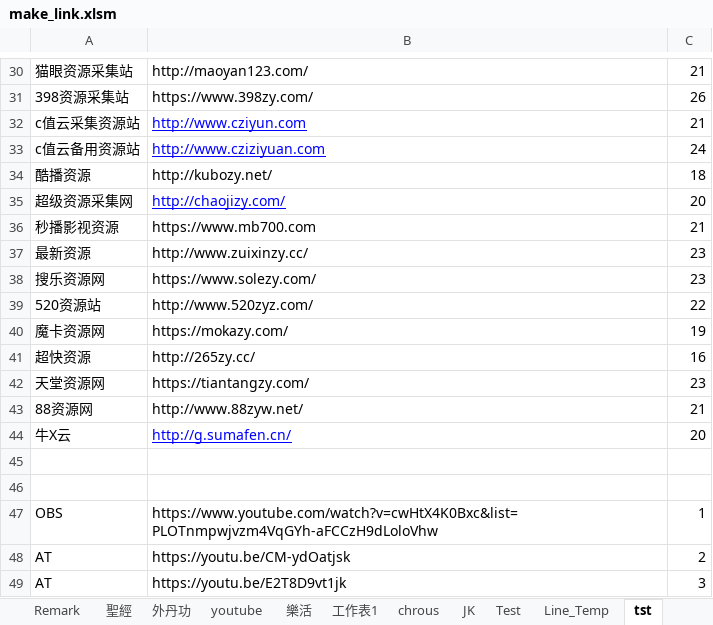
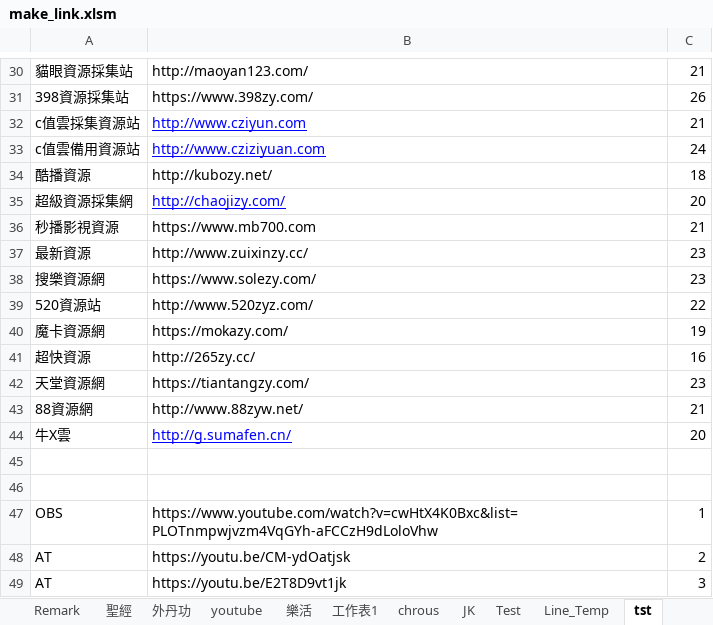
Before and after one commit to svn12/svn12.github.io, an Excel workbook: make_link.xlsm, sheet tst, drawn as a sheet; only a part is shown, gaps mark what is left out; values as stored, in another font and other column widths than the file's, no borders; the diff covers the shown part only; the diff names each change by its address in the sheet, - before the commit and + after, or states it on an @@ line.

```diff
--- a/make_link.xlsm (sheet tst)
+++ b/make_link.xlsm (sheet tst)
-A30: 猫眼资源采集站
+A30: 貓眼資源採集站
-A31: 398资源采集站
+A31: 398資源採集站
-A32: c值云采集资源站
+A32: c值雲採集資源站
-A33: c值云备用资源站
+A33: c值雲備用資源站
-A34: 酷播资源
+A34: 酷播資源
-A35: 超级资源采集网
+A35: 超級資源採集網
-A36: 秒播影视资源
+A36: 秒播影視資源
-A37: 最新资源
+A37: 最新資源
-A38: 搜乐资源网
+A38: 搜樂資源網
-A39: 520资源站
+A39: 520資源站
-A40: 魔卡资源网
+A40: 魔卡資源網
-A41: 超快资源
+A41: 超快資源
-A42: 天堂资源网
+A42: 天堂資源網
-A43: 88资源网
+A43: 88資源網
-A44: 牛X云
+A44: 牛X雲
```
Also changed, not shown: 28 edited cells elsewhere in this sheet, charts or pictures, 7 other files.
